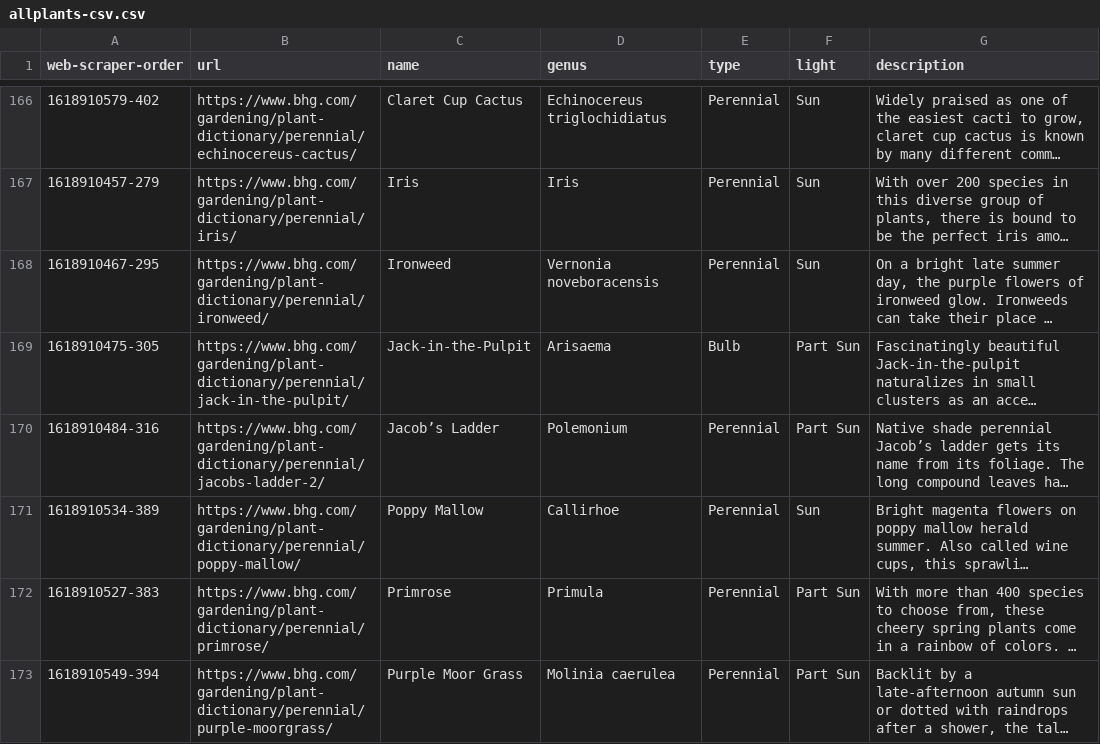
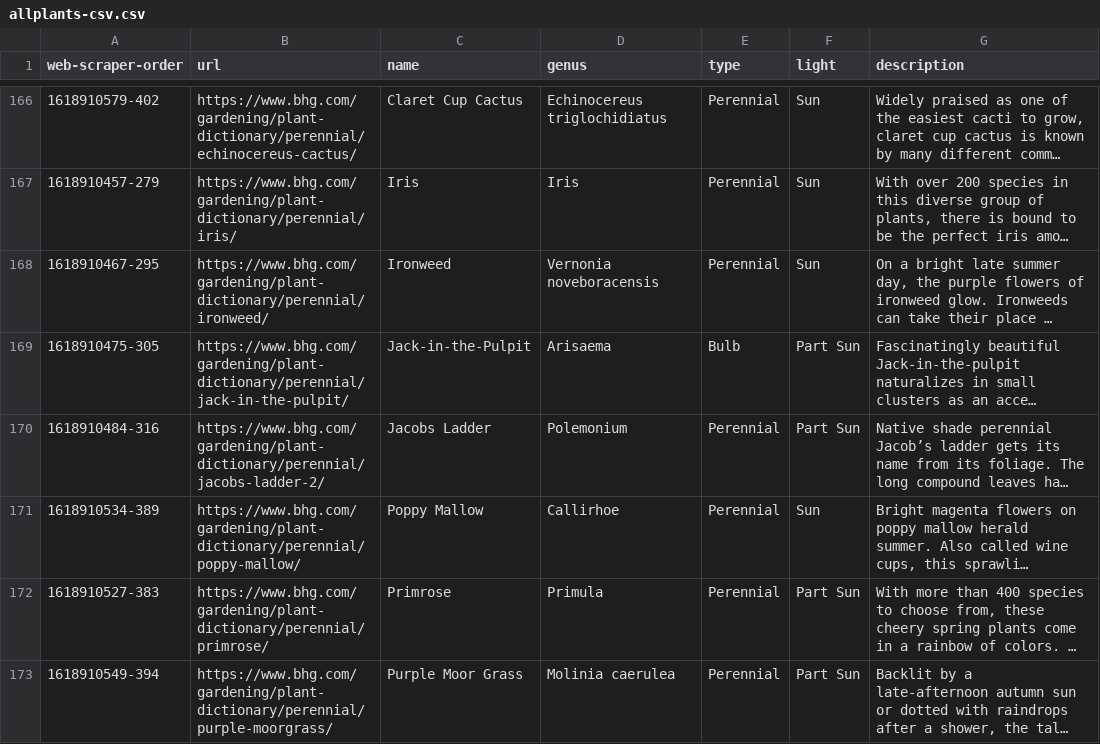
Before and after one commit to SushekT/IvyEarth-API, a CSV file: dataset/allplants-csv.csv, drawn as a sheet; only a part is shown, gaps mark what is left out; long unchanged cells end in …; the diff covers the shown part only; the diff names each change by its address in the sheet, - before the commit and + after, or states it on an @@ line.

Commit message:
Removing commas and apostrophes from plant name

```diff
--- a/dataset/allplants-csv.csv
+++ b/dataset/allplants-csv.csv
-C170 (name): Jacob’s Ladder
+C170 (name): Jacobs Ladder
```
Also changed, not shown: 28 edited cells elsewhere in this file.
